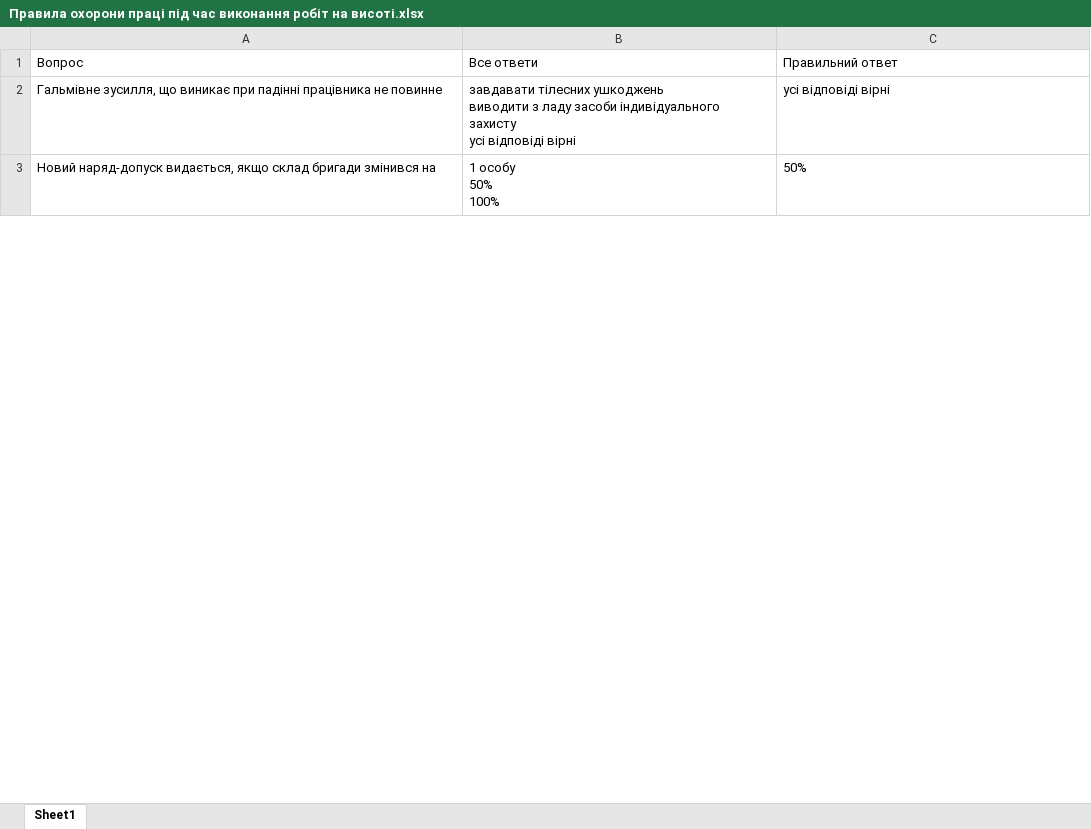
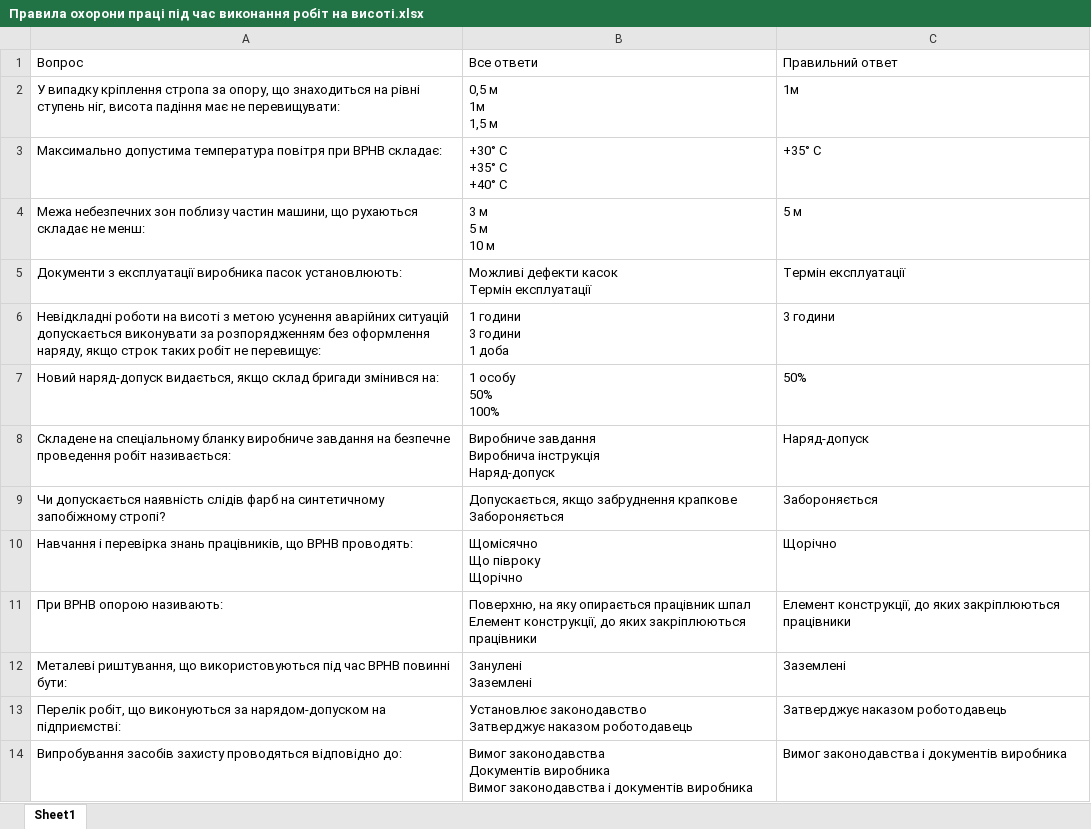
Before and after one commit to gaponukz/parse_answers_2, an Excel workbook: result/Правила охорони праці під час виконання робіт на висоті.xlsx, sheet Sheet1, drawn as a sheet; only a part is shown; values as stored, in another font and other column widths than the file's, no borders; removed rows and columns are numbered as before the commit, all else as after; ↵ is a line break in a cell; the diff covers the shown part only; the diff names each change by its address in the sheet, - before the commit and + after, or states it on an @@ line.

```diff
--- a/result/Правила охорони праці під час виконання робіт на висоті.xlsx (sheet Sheet1)
+++ b/result/Правила охорони праці під час виконання робіт на висоті.xlsx (sheet Sheet1)
-row 2: Гальмівне зусилля, що виникає при падінні працівника не повинне | завдавати тілесних ушкоджень ↵ виводити з ладу засоби індивідуального захисту ↵ усі відповіді вірні | усі відповіді вірні
+row 2: У випадку кріплення стропа за опору, що знаходиться на рівні ступень ніг, висота падіння має не перевищувати: | 0,5 м ↵ 1м ↵ 1,5 м | 1м
+row 3: Максимально допустима температура повітря при ВРНВ складає: | +30° C ↵ +35° C ↵ +40° C | +35° C
+row 4: Межа небезпечних зон поблизу частин машини, що рухаються складає не менш: | 3 м ↵ 5 м ↵ 10 м | 5 м
+row 5: Документи з експлуатації виробника пасок установлюють: | Можливі дефекти касок ↵ Термін експлуатації | Термін експлуатації
+row 6: Невідкладні роботи на висоті з метою усунення аварійних ситуацій допускається виконувати за розпорядженням без оформлення наряду, якщо строк таких робіт не перевищує: | 1 години ↵ 3 години ↵ 1 доба | 3 години
-A7: …бригади змінився на
+A7: …бригади змінився на:
+row 8: Складене на спеціальному бланку виробниче завдання на безпечне проведення робіт називається: | Виробниче завдання ↵ Виробнича інструкція ↵ Наряд-допуск | Наряд-допуск
+row 9: Чи допускається наявність слідів фарб на синтетичному запобіжному стропі? | Допускається, якщо забруднення крапкове ↵ Забороняється | Забороняється
+row 10: Навчання і перевірка знань працівників, що ВРНВ проводять: | Щомісячно ↵ Що півроку ↵ Щорічно | Щорічно
+row 11: При ВРНВ опорою називають: | Поверхню, на яку опирається працівник шпал ↵ Елемент конструкції, до яких закріплюються працівники | Елемент конструкції, до яких закріплюються працівники
+row 12: Металеві риштування, що використовуються під час ВРНВ повинні бути: | Занулені ↵ Заземлені | Заземлені
+row 13: Перелік робіт, що виконуються за нарядом-допуском на підприємстві: | Установлює законодавство ↵ Затверджує наказом роботодавець | Затверджує наказом роботодавець
+row 14: Випробування засобів захисту проводяться відповідно до: | Вимог законодавства ↵ Документів виробника ↵ Вимог законодавства і документів виробника | Вимог законодавства і документів виробника
```
Also changed, not shown: 11 added rows, 22 removed rows and 14 edited cells elsewhere in this sheet, result/Навчання з питань охорони праці (ІТП).xlsx, result/Навчання та перевірка знань з пожежно-технічного мінімуму.xlsx, 7 other files.
